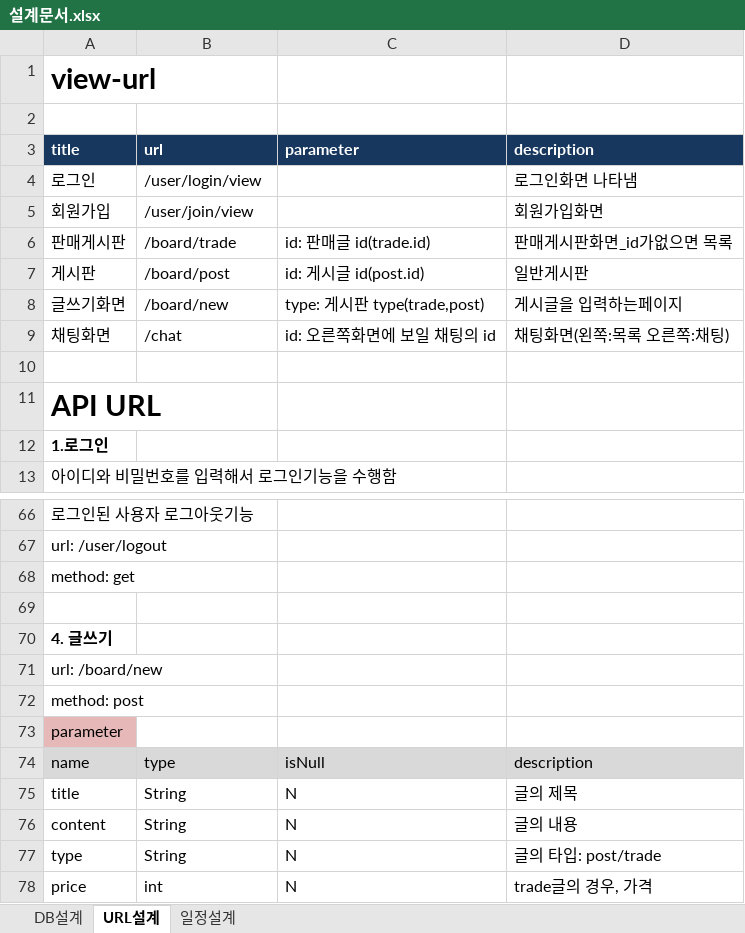
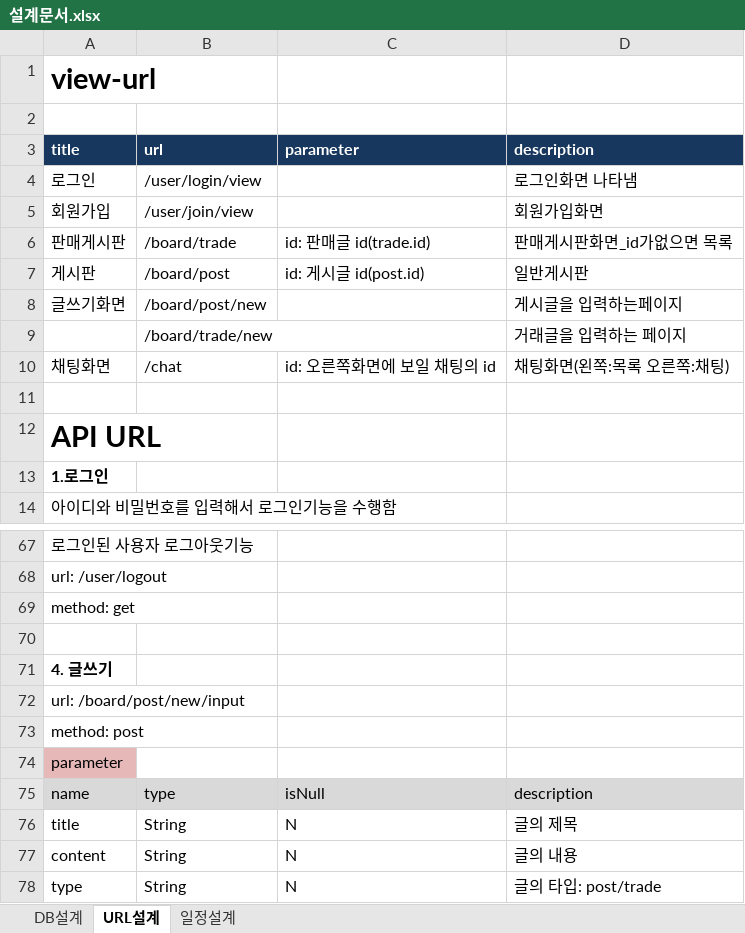
Before and after one commit to ohana0/ohanaMarket, an Excel workbook: plan/설계문서.xlsx, sheet URL설계, drawn as a sheet; only a part is shown, gaps mark what is left out; the shorter side is filled out with more unchanged rows; values as stored, in another font and other column widths than the file's, no borders; table styles not drawn; addresses are those after the commit; the diff names each change by its address in the sheet, - before the commit and + after, or states it on an @@ line.

```diff
--- a/plan/설계문서.xlsx (sheet URL설계)
+++ b/plan/설계문서.xlsx (sheet URL설계)
-B8 (url): /board/new
+B8 (url): /board/post/new
-C8 (parameter): type: 게시판 type(trade,post)
+C8 (parameter): (empty)
+row 9:  | /board/trade/new |  | 거래글을 입력하는 페이지
-A72 (title): url: /board/new
+A72 (title): url: /board/post/new/input
```
Also changed, not shown: sheet DB설계, 27 other files.
